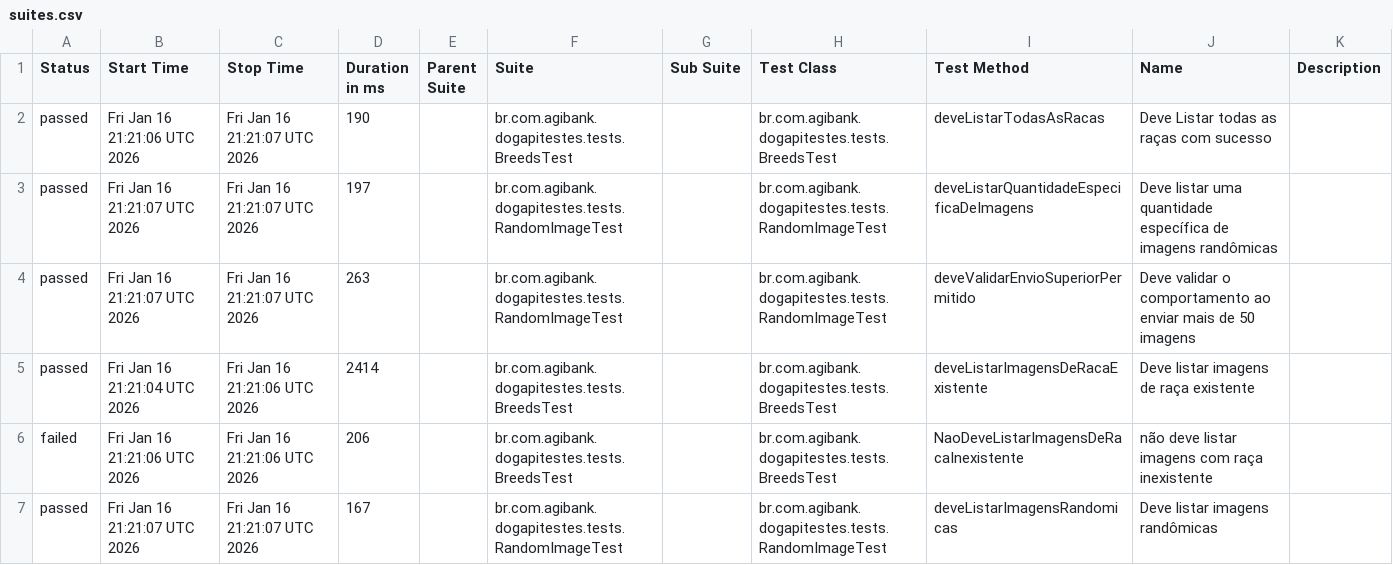
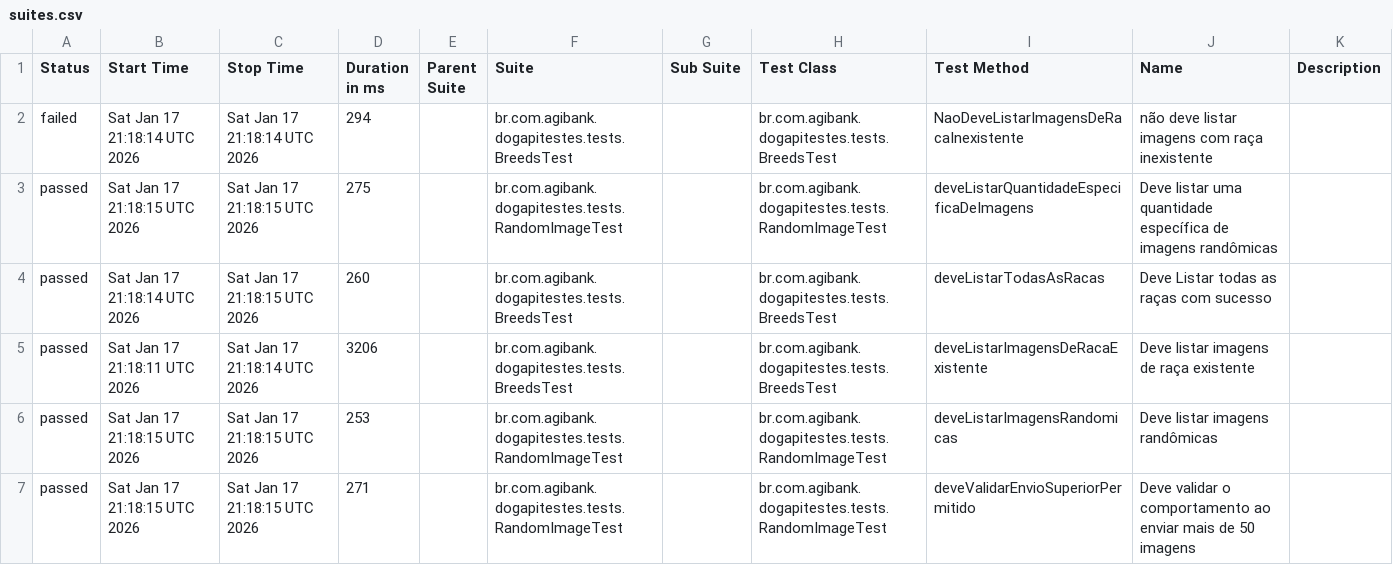
Before and after one commit to JosinaldoGJunior/desafio-tecnico-agibank, a CSV file: data/suites.csv, drawn as a sheet.

```diff
--- a/data/suites.csv
+++ b/data/suites.csv
@@ -1,7 +1,7 @@
 "Status","Start Time","Stop Time","Duration in ms","Parent Suite","Suite","Sub Suite","Test Class","Test Method","Name","Description"
-"passed","Fri Jan 16 21:21:06 UTC 2026","Fri Jan 16 21:21:07 UTC 2026","190","","br.com.agibank.dogapitestes.tests.BreedsTest","","br.com.agibank.dogapitestes.tests.BreedsTest","deveListarTodasAsRacas","Deve Listar todas as raças com sucesso",""
-"passed","Fri Jan 16 21:21:07 UTC 2026","Fri Jan 16 21:21:07 UTC 2026","197","","br.com.agibank.dogapitestes.tests.RandomImageTest","","br.com.agibank.dogapitestes.tests.RandomImageTest","deveListarQuantidadeEspecificaDeImagens","Deve listar uma quantidade específica de imagens randômicas",""
-"passed","Fri Jan 16 21:21:07 UTC 2026","Fri Jan 16 21:21:07 UTC 2026","263","","br.com.agibank.dogapitestes.tests.RandomImageTest","","br.com.agibank.dogapitestes.tests.RandomImageTest","deveValidarEnvioSuperiorPermitido","Deve validar o comportamento ao enviar mais de 50 imagens",""
-"passed","Fri Jan 16 21:21:04 UTC 2026","Fri Jan 16 21:21:06 UTC 2026","2414","","br.com.agibank.dogapitestes.tests.BreedsTest","","br.com.agibank.dogapitestes.tests.BreedsTest","deveListarImagensDeRacaExistente","Deve listar imagens de raça existente",""
-"failed","Fri Jan 16 21:21:06 UTC 2026","Fri Jan 16 21:21:06 UTC 2026","206","","br.com.agibank.dogapitestes.tests.BreedsTest","","br.com.agibank.dogapitestes.tests.BreedsTest","NaoDeveListarImagensDeRacaInexistente","não deve listar imagens com raça inexistente",""
-"passed","Fri Jan 16 21:21:07 UTC 2026","Fri Jan 16 21:21:07 UTC 2026","167","","br.com.agibank.dogapitestes.tests.RandomImageTest","","br.com.agibank.dogapitestes.tests.RandomImageTest","deveListarImagensRandomicas","Deve listar imagens randômicas",""
+"failed","Sat Jan 17 21:18:14 UTC 2026","Sat Jan 17 21:18:14 UTC 2026","294","","br.com.agibank.dogapitestes.tests.BreedsTest","","br.com.agibank.dogapitestes.tests.BreedsTest","NaoDeveListarImagensDeRacaInexistente","não deve listar imagens com raça inexistente",""
+"passed","Sat Jan 17 21:18:15 UTC 2026","Sat Jan 17 21:18:15 UTC 2026","275","","br.com.agibank.dogapitestes.tests.RandomImageTest","","br.com.agibank.dogapitestes.tests.RandomImageTest","deveListarQuantidadeEspecificaDeImagens","Deve listar uma quantidade específica de imagens randômicas",""
+"passed","Sat Jan 17 21:18:14 UTC 2026","Sat Jan 17 21:18:15 UTC 2026","260","","br.com.agibank.dogapitestes.tests.BreedsTest","","br.com.agibank.dogapitestes.tests.BreedsTest","deveListarTodasAsRacas","Deve Listar todas as raças com sucesso",""
+"passed","Sat Jan 17 21:18:11 UTC 2026","Sat Jan 17 21:18:14 UTC 2026","3206","","br.com.agibank.dogapitestes.tests.BreedsTest","","br.com.agibank.dogapitestes.tests.BreedsTest","deveListarImagensDeRacaExistente","Deve listar imagens de raça existente",""
+"passed","Sat Jan 17 21:18:15 UTC 2026","Sat Jan 17 21:18:15 UTC 2026","253","","br.com.agibank.dogapitestes.tests.RandomImageTest","","br.com.agibank.dogapitestes.tests.RandomImageTest","deveListarImagensRandomicas","Deve listar imagens randômicas",""
+"passed","Sat Jan 17 21:18:15 UTC 2026","Sat Jan 17 21:18:15 UTC 2026","271","","br.com.agibank.dogapitestes.tests.RandomImageTest","","br.com.agibank.dogapitestes.tests.RandomImageTest","deveValidarEnvioSuperiorPermitido","Deve validar o comportamento ao enviar mais de 50 imagens",""
```
Also changed, not shown: 26 other files.
